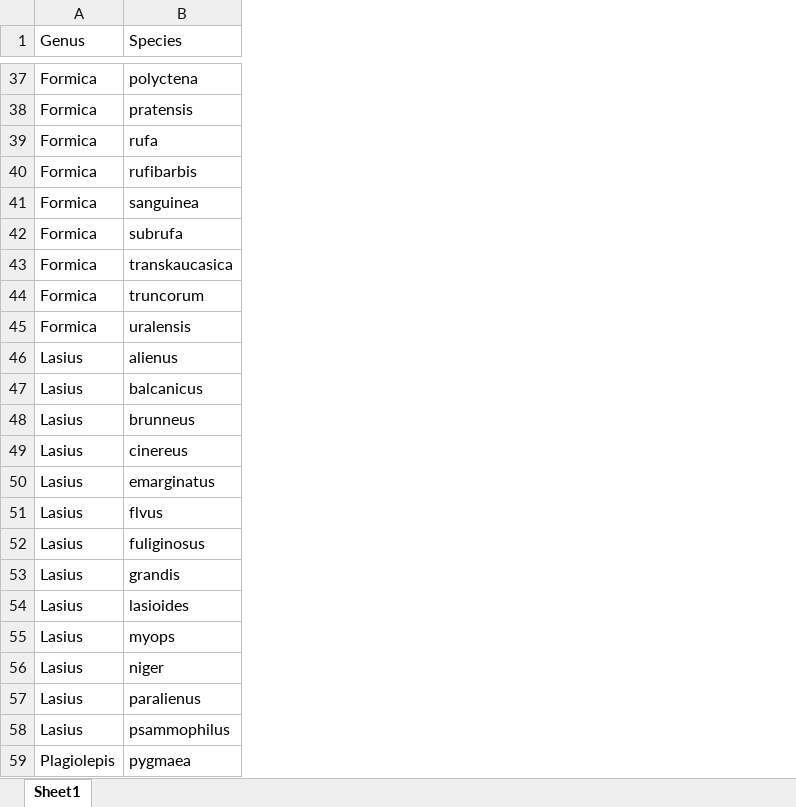
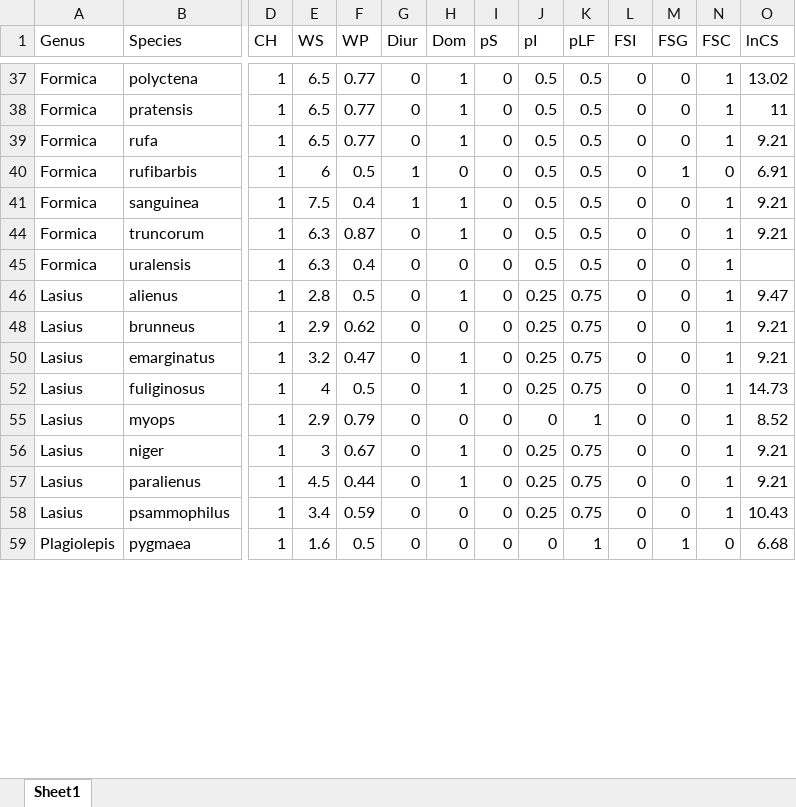
Before and after one commit to Sz-Tim/CH_traits, an Excel workbook: data/lit/Arnan2017/Arnan2017.xlsx, sheet Sheet1, drawn as a sheet; only a part is shown, gaps mark what is left out; values as stored, in another font and other column widths than the file's, no borders; removed rows and columns are numbered as before the commit, all else as after; rows hold the shown columns only; the diff covers the shown part only; the diff names each change by its address in the sheet, - before the commit and + after, or states it on an @@ line.

```diff
--- a/data/lit/Arnan2017/Arnan2017.xlsx (sheet Sheet1)
+++ b/data/lit/Arnan2017/Arnan2017.xlsx (sheet Sheet1)
+column D (CH), rows 37-59: all 1
+column E (WS), rows 37-59: 6.5 | 6.5 | 6.5 | 6 | 7.5 | 6.3 | 6.3 | 2.8 | 2.9 | 3.2 | 4 | 2.9 | 3 | 4.5 | 3.4 | 1.6
+column F (WP), rows 37-59: 0.77 | 0.77 | 0.77 | 0.5 | 0.4 | 0.87 | 0.4 | 0.5 | 0.62 | 0.47 | 0.5 | 0.79 | 0.67 | 0.44 | 0.59 | 0.5
+column G (Diur), rows 37-59: 0 | 0 | 0 | 1 | 1 | 0 | 0 | 0 | 0 | 0 | 0 | 0 | 0 | 0 | 0 | 0
+column H (Dom), rows 37-59: 1 | 1 | 1 | 0 | 1 | 1 | 0 | 1 | 0 | 1 | 1 | 0 | 1 | 1 | 0 | 0
+column I (pS), rows 37-59: all 0
+column J (pI), rows 37-59: 0.5 | 0.5 | 0.5 | 0.5 | 0.5 | 0.5 | 0.5 | 0.25 | 0.25 | 0.25 | 0.25 | 0 | 0.25 | 0.25 | 0.25 | 0
+column K (pLF), rows 37-59: 0.5 | 0.5 | 0.5 | 0.5 | 0.5 | 0.5 | 0.5 | 0.75 | 0.75 | 0.75 | 0.75 | 1 | 0.75 | 0.75 | 0.75 | 1
+column L (FSI), rows 37-59: all 0
+column M (FSG), rows 37-59: 0 | 0 | 0 | 1 | 0 | 0 | 0 | 0 | 0 | 0 | 0 | 0 | 0 | 0 | 0 | 1
+column N (FSC), rows 37-59: 1 | 1 | 1 | 0 | 1 | 1 | 1 | 1 | 1 | 1 | 1 | 1 | 1 | 1 | 1 | 0
+column O (lnCS), rows 37-59: 13.02 | 11 | 9.21 | 6.91 | 9.21 | 9.21 |  | 9.47 | 9.21 | 9.21 | 14.73 | 8.52 | 9.21 | 9.21 | 10.43 | 6.68
@@ row 42 hidden: Formica | subrufa @@
@@ row 43 hidden: Formica | transkaucasica @@
@@ row 47 hidden: Lasius | balcanicus @@
@@ row 49 hidden: Lasius | cinereus @@
@@ row 51 hidden: Lasius | flvus @@
@@ row 53 hidden: Lasius | grandis @@
@@ row 54 hidden: Lasius | lasioides @@
```
Also changed, not shown: 80 hidden or unhidden rows and 4 added columns elsewhere in this sheet, 3 other files.
